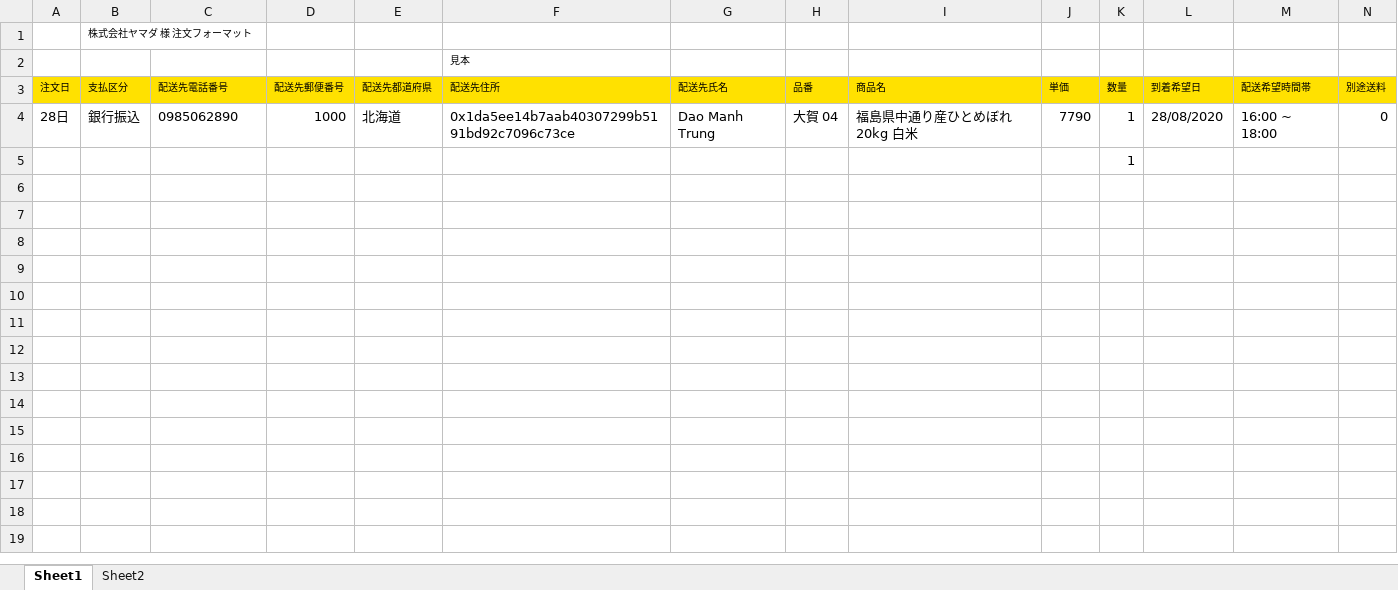
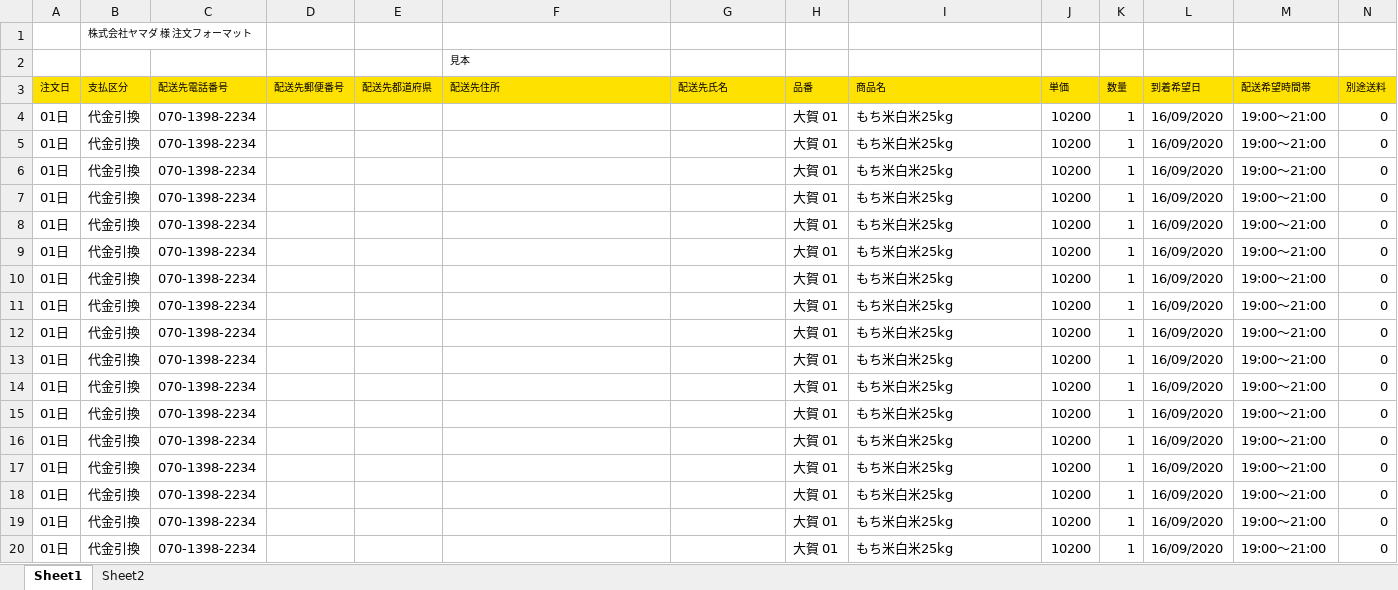
Before and after one commit to ngocan01676/muahang-backup300122, an Excel workbook: public/uploads/exports/OHGA.xlsx, sheet Sheet1, drawn as a sheet; only a part is shown; values as stored, in another font and other column widths than the file's, no borders; removed rows and columns are numbered as before the commit, all else as after; rows hold the shown columns only; the diff covers the shown part only; the diff names each change by its address in the sheet, - before the commit and + after, or states it on an @@ line.

```diff
--- a/public/uploads/exports/OHGA.xlsx (sheet Sheet1)
+++ b/public/uploads/exports/OHGA.xlsx (sheet Sheet1)
-row 4: 28日 | 銀行振込 | 0985062890 | 1000 | 北海道 | 0x1da5ee14b7aab40307299b5191bd92c7096c73ce | Dao Manh Trung | 大賀 04 | 福島県中通り産ひとめぼれ20kg 白米 | 7790 | 1 | 28/08/2020 | 16:00 ~ 18:00 | 0
-row 5:  |  |  |  |  |  |  |  |  |  | 1
+row 4: 01日 | 代金引換 | 070-1398-2234 |  |  |  |  | 大賀 01 | もち米白米25kg | 10200 | 1 | 16/09/2020 | 19:00～21:00 | 0
+row 5: 01日 | 代金引換 | 070-1398-2234 |  |  |  |  | 大賀 01 | もち米白米25kg | 10200 | 1 | 16/09/2020 | 19:00～21:00 | 0
+row 6: 01日 | 代金引換 | 070-1398-2234 |  |  |  |  | 大賀 01 | もち米白米25kg | 10200 | 1 | 16/09/2020 | 19:00～21:00 | 0
+row 7: 01日 | 代金引換 | 070-1398-2234 |  |  |  |  | 大賀 01 | もち米白米25kg | 10200 | 1 | 16/09/2020 | 19:00～21:00 | 0
+row 8: 01日 | 代金引換 | 070-1398-2234 |  |  |  |  | 大賀 01 | もち米白米25kg | 10200 | 1 | 16/09/2020 | 19:00～21:00 | 0
+row 9: 01日 | 代金引換 | 070-1398-2234 |  |  |  |  | 大賀 01 | もち米白米25kg | 10200 | 1 | 16/09/2020 | 19:00～21:00 | 0
+row 10: 01日 | 代金引換 | 070-1398-2234 |  |  |  |  | 大賀 01 | もち米白米25kg | 10200 | 1 | 16/09/2020 | 19:00～21:00 | 0
+row 11: 01日 | 代金引換 | 070-1398-2234 |  |  |  |  | 大賀 01 | もち米白米25kg | 10200 | 1 | 16/09/2020 | 19:00～21:00 | 0
+row 12: 01日 | 代金引換 | 070-1398-2234 |  |  |  |  | 大賀 01 | もち米白米25kg | 10200 | 1 | 16/09/2020 | 19:00～21:00 | 0
+row 13: 01日 | 代金引換 | 070-1398-2234 |  |  |  |  | 大賀 01 | もち米白米25kg | 10200 | 1 | 16/09/2020 | 19:00～21:00 | 0
+row 14: 01日 | 代金引換 | 070-1398-2234 |  |  |  |  | 大賀 01 | もち米白米25kg | 10200 | 1 | 16/09/2020 | 19:00～21:00 | 0
+row 15: 01日 | 代金引換 | 070-1398-2234 |  |  |  |  | 大賀 01 | もち米白米25kg | 10200 | 1 | 16/09/2020 | 19:00～21:00 | 0
+row 16: 01日 | 代金引換 | 070-1398-2234 |  |  |  |  | 大賀 01 | もち米白米25kg | 10200 | 1 | 16/09/2020 | 19:00～21:00 | 0
+row 17: 01日 | 代金引換 | 070-1398-2234 |  |  |  |  | 大賀 01 | もち米白米25kg | 10200 | 1 | 16/09/2020 | 19:00～21:00 | 0
+row 18: 01日 | 代金引換 | 070-1398-2234 |  |  |  |  | 大賀 01 | もち米白米25kg | 10200 | 1 | 16/09/2020 | 19:00～21:00 | 0
+row 19: 01日 | 代金引換 | 070-1398-2234 |  |  |  |  | 大賀 01 | もち米白米25kg | 10200 | 1 | 16/09/2020 | 19:00～21:00 | 0
+row 20: 01日 | 代金引換 | 070-1398-2234 |  |  |  |  | 大賀 01 | もち米白米25kg | 10200 | 1 | 16/09/2020 | 19:00～21:00 | 0
```
Also changed, not shown: 4 added rows elsewhere in this sheet, public/uploads/exports/FUKUI.xlsx, public/uploads/exports/KOGYJA.xlsx, 8 other files.
